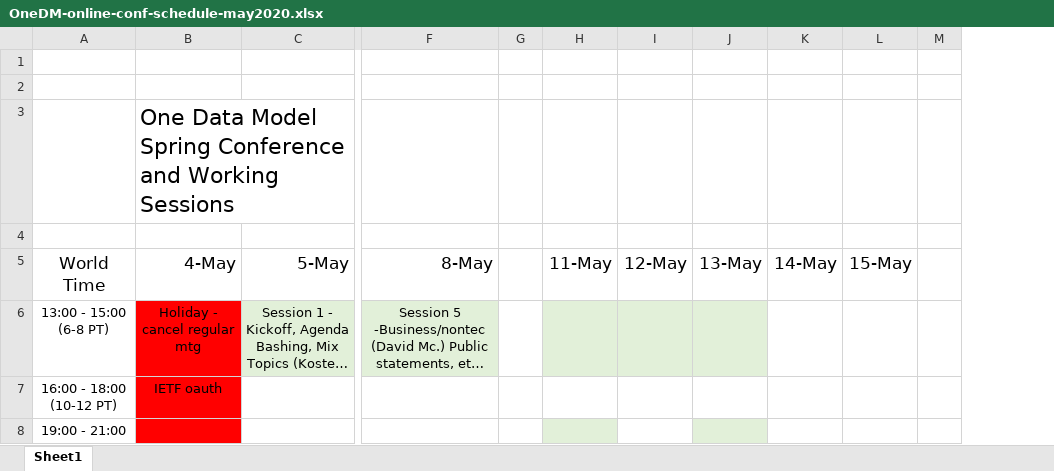
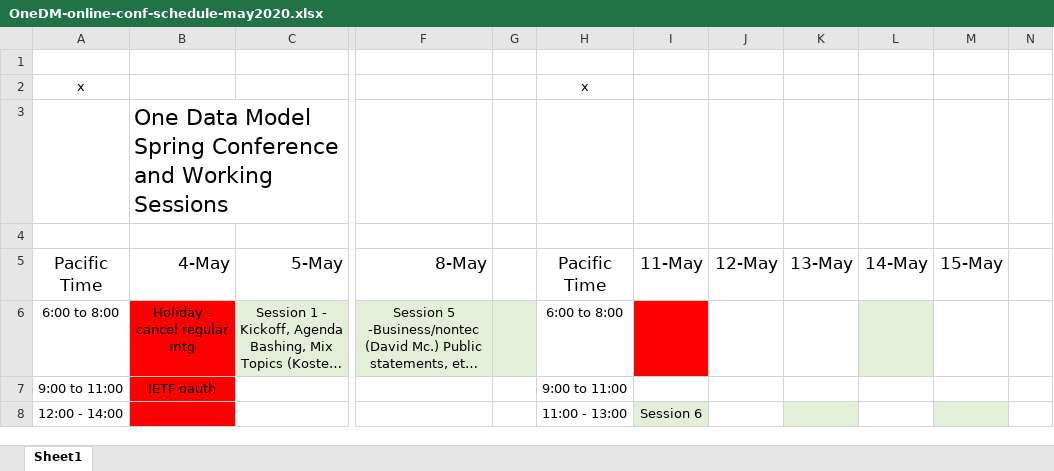
Before and after one commit to one-data-model/Conference2020, an Excel workbook: OneDM-online-conf-schedule-may2020.xlsx, sheet Sheet1, drawn as a sheet; only a part is shown, gaps mark what is left out; long unchanged cells end in …; values as stored, in another font and other column widths than the file's, no borders; removed rows and columns are numbered as before the commit, all else as after; rows hold the shown columns only; the diff names each change by its address in the sheet, - before the commit and + after, or states it on an @@ line.

Commit message:
Update schedule for week 2

```diff
--- a/OneDM-online-conf-schedule-may2020.xlsx (sheet Sheet1)
+++ b/OneDM-online-conf-schedule-may2020.xlsx (sheet Sheet1)
-column A, rows 5-8: World Time | 13:00 - 15:00 (6-8 PT) | 16:00 - 18:00 (10-12 PT) | 19:00 - 21:00
+column A, rows 2-8: x |  |  | Pacific Time | 6:00 to 8:00 | 9:00 to 11:00 | 12:00 - 14:00
+column H, rows 2-8: x |  |  | Pacific Time | 6:00 to 8:00 | 9:00 to 11:00 | 11:00 - 13:00
-row 2: (empty)
+row 2: x |  |  |  |  | x
-G6 fill: none
+G6 fill: #E2F0D9
-I6 fill: #E2F0D9
+I6 fill: #FF0000
-J6:K6 fill: #E2F0D9
+J6:K6 fill: none
-L6 fill: none
+L6 fill: #E2F0D9
-I8: (empty)
+I8: Session 6
-M8 fill: none
+M8 fill: #E2F0D9
```
Also changed, not shown: 1 other file.
